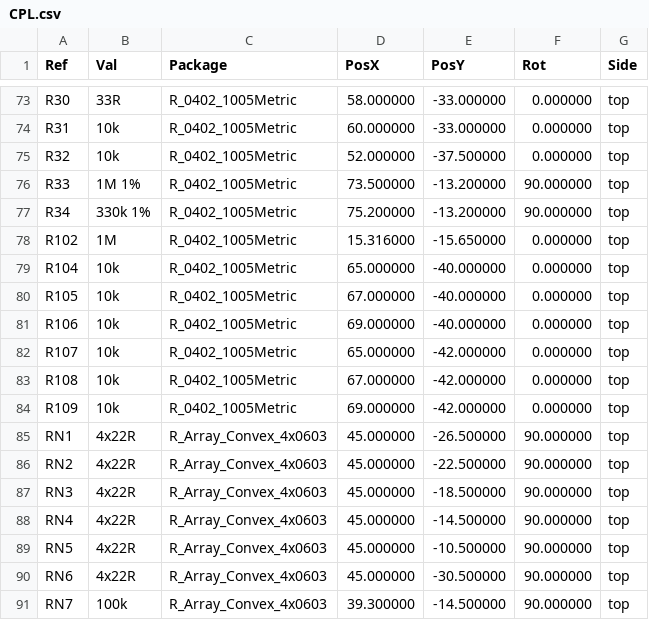
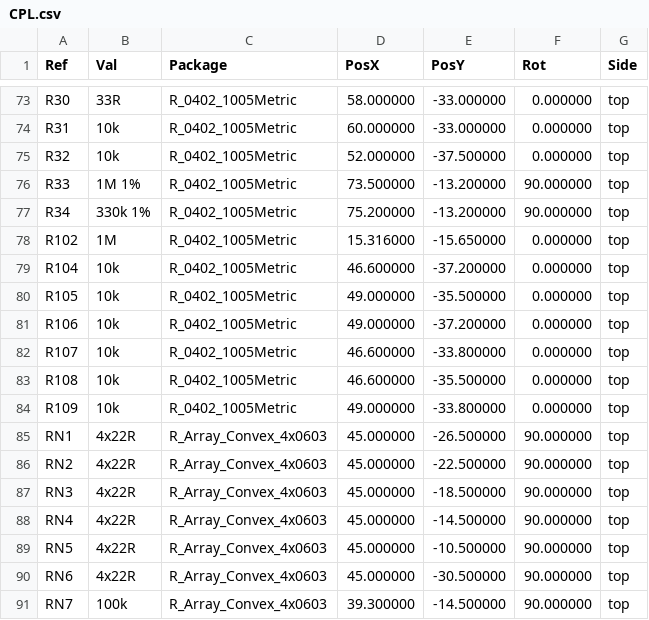
Before and after one commit to cameo-5958/pokeboy, a CSV file: hardware/manufacturing/pcbway/CPL.csv, drawn as a sheet; only a part is shown, gaps mark what is left out.

```diff
--- a/hardware/manufacturing/pcbway/CPL.csv
+++ b/hardware/manufacturing/pcbway/CPL.csv
@@ -78,8 +78,8 @@ Ref,Val,Package,PosX,PosY,Rot,Side
 "R102","1M","R_0402_1005Metric",15.316000,-15.650000,0.000000,top
-"R104","10k","R_0402_1005Metric",65.000000,-40.000000,0.000000,top
-"R105","10k","R_0402_1005Metric",67.000000,-40.000000,0.000000,top
-"R106","10k","R_0402_1005Metric",69.000000,-40.000000,0.000000,top
-"R107","10k","R_0402_1005Metric",65.000000,-42.000000,0.000000,top
-"R108","10k","R_0402_1005Metric",67.000000,-42.000000,0.000000,top
-"R109","10k","R_0402_1005Metric",69.000000,-42.000000,0.000000,top
+"R104","10k","R_0402_1005Metric",46.600000,-37.200000,0.000000,top
+"R105","10k","R_0402_1005Metric",49.000000,-35.500000,0.000000,top
+"R106","10k","R_0402_1005Metric",49.000000,-37.200000,0.000000,top
+"R107","10k","R_0402_1005Metric",46.600000,-33.800000,0.000000,top
+"R108","10k","R_0402_1005Metric",46.600000,-35.500000,0.000000,top
+"R109","10k","R_0402_1005Metric",49.000000,-33.800000,0.000000,top
 "RN1","4x22R","R_Array_Convex_4x0603",45.000000,-26.500000,90.000000,top
```
Also changed, not shown: 9 other files.
